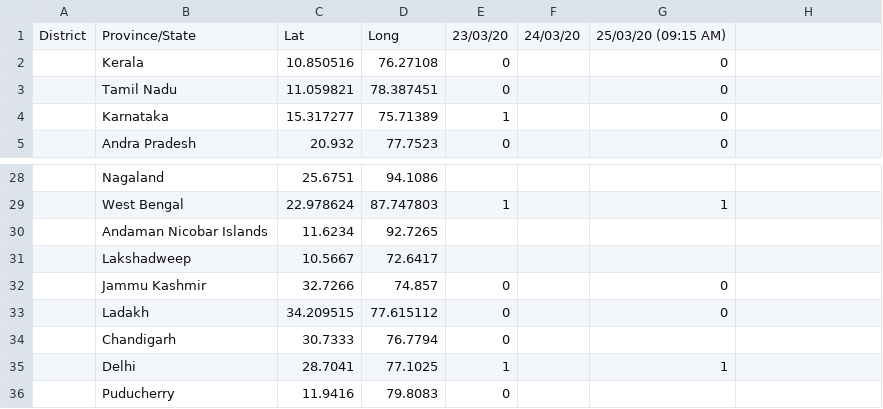
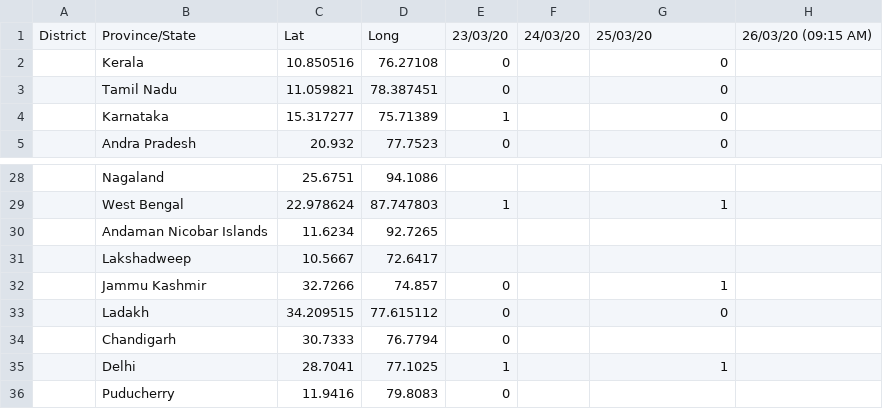
Before and after one commit to 22shubh22/COVID-19-meta-data-india, a CSV file: corona_data_death.csv, drawn as a sheet; only a part is shown, gaps mark what is left out.

Commit message:
Updated corona_data_death

```diff
--- a/corona_data_death.csv
+++ b/corona_data_death.csv
@@ -1,2 +1,2 @@
-District,Province/State,Lat,Long,23/03/20,24/03/20,25/03/20 (09:15 AM)
+District,Province/State,Lat,Long,23/03/20,24/03/20,25/03/20,26/03/20 (09:15 AM)
 ,Kerala,10.850516,76.27108,0,,0
@@ -31,3 +31,3 @@ District,Province/State,Lat,Long,23/03/20,24/03/20,25/03/20 (09:15 AM)
 ,Lakshadweep,10.5667,72.6417,,,
-,Jammu Kashmir,32.7266,74.857,0,,0
+,Jammu Kashmir,32.7266,74.857,0,,1
 ,Ladakh,34.209515,77.615112,0,,0
```
